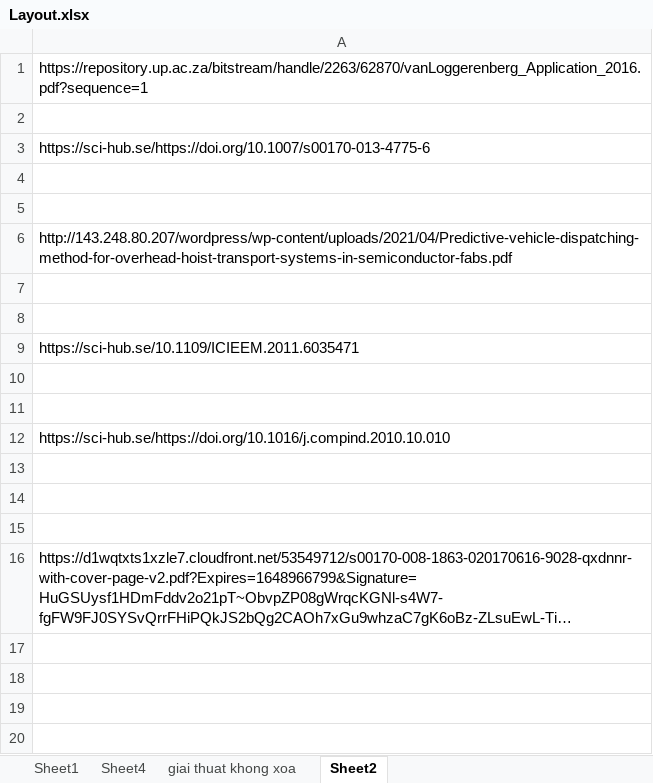
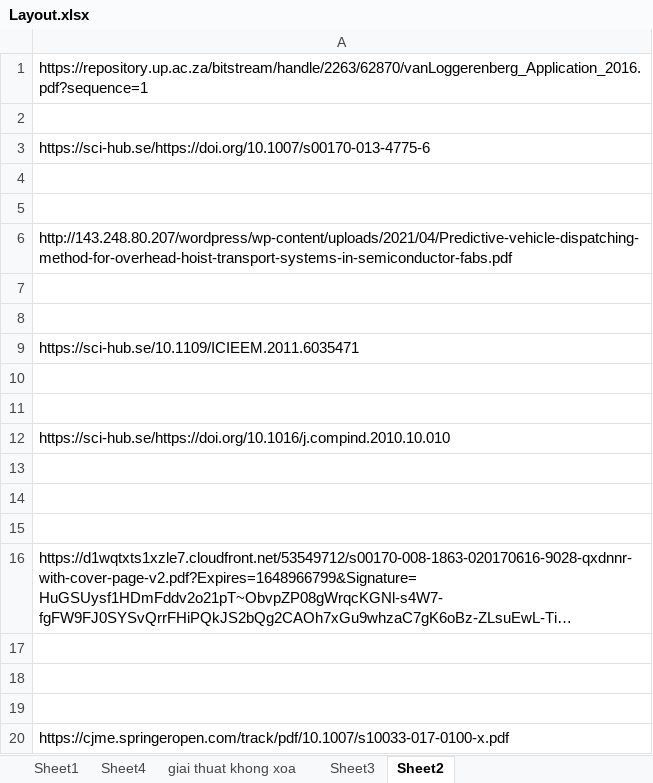
Before and after one commit to huyvu1202/matlab, an Excel workbook: Layout.xlsx, sheet Sheet2, drawn as a sheet; long unchanged cells end in …; values as stored, in another font and other column widths than the file's, no borders; the diff names each change by its address in the sheet, - before the commit and + after, or states it on an @@ line.

```diff
--- a/Layout.xlsx (sheet Sheet2)
+++ b/Layout.xlsx (sheet Sheet2)
+sheet tab: Sheet3
+row 17: (empty)
+row 18: (empty)
+row 19: (empty)
+row 20: https://cjme.springeropen.com/track/pdf/10.1007/s10033-017-0100-x.pdf
```
Also changed, not shown: sheet giai thuat khong xoa, charts or pictures, 17 other files.
